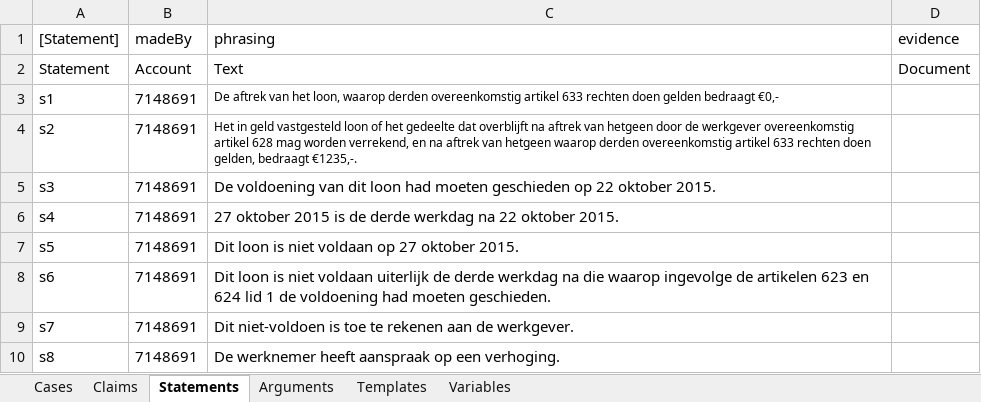
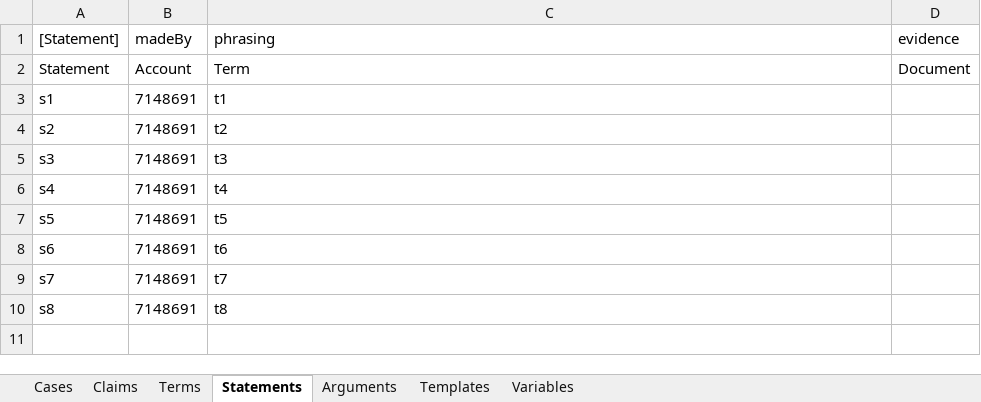
Before and after one commit to AmpersandTarski/ampersand-models, an Excel workbook: MirrorMe/Arguments.xlsx, sheet Statements, drawn as a sheet; values as stored, in another font and other column widths than the file's, no borders; the diff names each change by its address in the sheet, - before the commit and + after, or states it on an @@ line.

```diff
--- a/MirrorMe/Arguments.xlsx (sheet Statements)
+++ b/MirrorMe/Arguments.xlsx (sheet Statements)
+sheet tab: Terms
-C2 (phrasing): Text
+C2 (phrasing): Term
-C3 (phrasing): De aftrek van het loon, waarop derden overeenkomstig artikel 633 rechten doen gelden bedraagt €0,-
+C3 (phrasing): t1
@@ C3:C4 text size: larger @@
-C4 (phrasing): Het in geld vastgesteld loon of het gedeelte dat overblijft na aftrek van hetgeen door de werkgever overeenkomstig artikel 628 mag worden verrekend, en na aftrek van hetgeen waarop derden overeenkomstig artikel 633 rechten doen gelden, bedraagt €1235,-.
+C4 (phrasing): t2
-C5 (phrasing): De voldoening van dit loon had moeten geschieden op 22 oktober 2015.
+C5 (phrasing): t3
-C6 (phrasing): 27 oktober 2015 is de derde werkdag na 22 oktober 2015.
+C6 (phrasing): t4
-C7 (phrasing): Dit loon is niet voldaan op 27 oktober 2015.
+C7 (phrasing): t5
-C8 (phrasing): Dit loon is niet voldaan uiterlijk de derde werkdag na die waarop ingevolge de artikelen 623 en 624 lid 1 de voldoening had moeten geschieden.
+C8 (phrasing): t6
-C9 (phrasing): Dit niet-voldoen is toe te rekenen aan de werkgever.
+C9 (phrasing): t7
-C10 (phrasing): De werknemer heeft aanspraak op een verhoging.
+C10 (phrasing): t8
```
Also changed, not shown: sheet Arguments, sheet Variables, sheet Templates, 2 other files.
